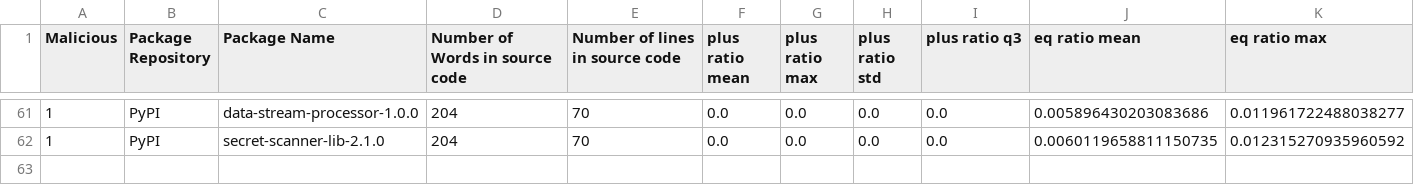
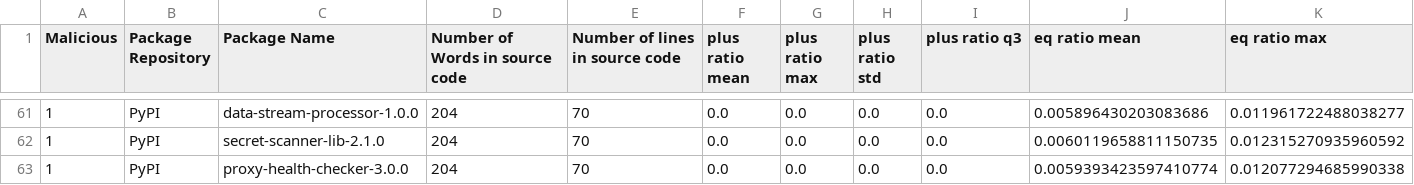
Before and after one commit to 0xdasa/ssc-ci-workflow-Final, a CSV file: CTI_Storage/enriched_cti_dataset.csv, drawn as a sheet; only a part is shown, gaps mark what is left out; rows hold the shown columns only; the diff names each change by its address in the sheet, - before the commit and + after, or states it on an @@ line.

```diff
--- a/CTI_Storage/enriched_cti_dataset.csv
+++ b/CTI_Storage/enriched_cti_dataset.csv
+row 63: 1 | PyPI | proxy-health-checker-3.0.0 | 204 | 70 | 0.0 | 0.0 | 0.0 | 0.0 | 0.0059393423597410774 | 0.012077294685990338
```
Also changed, not shown: 6 other files.
